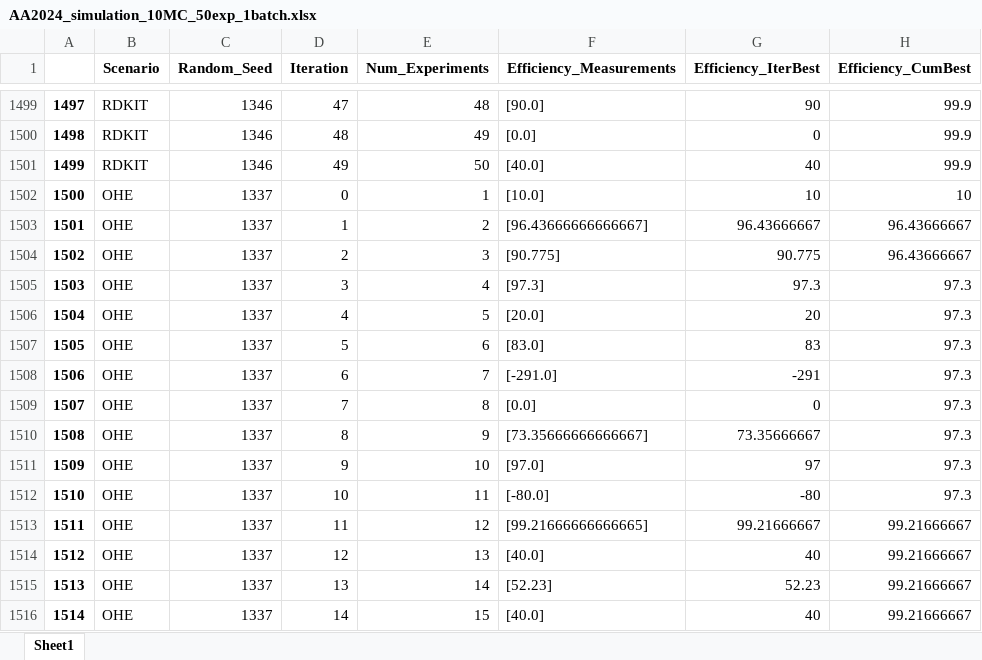
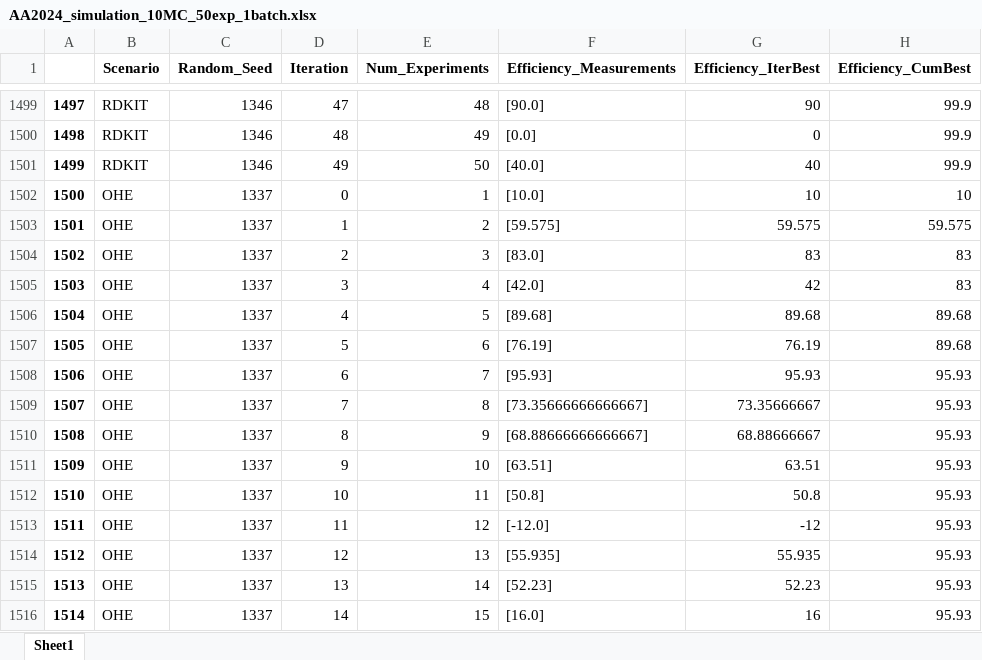
Before and after one commit to AC-BO-Hackathon/project-surface-science-syndicate, an Excel workbook: results/AA2024_simulation_10MC_50exp_1batch.xlsx, sheet Sheet1, drawn as a sheet; only a part is shown, gaps mark what is left out; values as stored, in another font and other column widths than the file's, no borders; the diff covers the shown part only; the diff names each change by its address in the sheet, - before the commit and + after, or states it on an @@ line.

```diff
--- a/results/AA2024_simulation_10MC_50exp_1batch.xlsx (sheet Sheet1)
+++ b/results/AA2024_simulation_10MC_50exp_1batch.xlsx (sheet Sheet1)
-F1503 (Efficiency_Measurements): [96.43666666666667]
+F1503 (Efficiency_Measurements): [59.575]
-G1503 (Efficiency_IterBest): 96.43666667
+G1503 (Efficiency_IterBest): 59.575
-H1503 (Efficiency_CumBest): 96.43666667
+H1503 (Efficiency_CumBest): 59.575
-F1504 (Efficiency_Measurements): [90.775]
+F1504 (Efficiency_Measurements): [83.0]
-G1504 (Efficiency_IterBest): 90.775
+G1504 (Efficiency_IterBest): 83
-H1504 (Efficiency_CumBest): 96.43666667
+H1504 (Efficiency_CumBest): 83
-F1505 (Efficiency_Measurements): [97.3]
+F1505 (Efficiency_Measurements): [42.0]
-G1505 (Efficiency_IterBest): 97.3
+G1505 (Efficiency_IterBest): 42
-H1505 (Efficiency_CumBest): 97.3
+H1505 (Efficiency_CumBest): 83
-F1506 (Efficiency_Measurements): [20.0]
+F1506 (Efficiency_Measurements): [89.68]
-G1506 (Efficiency_IterBest): 20
+G1506 (Efficiency_IterBest): 89.68
-H1506:H1507 (Efficiency_CumBest): 97.3
+H1506:H1507 (Efficiency_CumBest): 89.68
-F1507 (Efficiency_Measurements): [83.0]
+F1507 (Efficiency_Measurements): [76.19]
-G1507 (Efficiency_IterBest): 83
+G1507 (Efficiency_IterBest): 76.19
-F1508 (Efficiency_Measurements): [-291.0]
+F1508 (Efficiency_Measurements): [95.93]
-G1508 (Efficiency_IterBest): -291
+G1508 (Efficiency_IterBest): 95.93
-H1508:H1512 (Efficiency_CumBest): 97.3
+H1508:H1512 (Efficiency_CumBest): 95.93
-F1509 (Efficiency_Measurements): [0.0]
+F1509 (Efficiency_Measurements): [73.35666666666667]
-G1509 (Efficiency_IterBest): 0
+G1509 (Efficiency_IterBest): 73.35666667
-F1510 (Efficiency_Measurements): [73.35666666666667]
+F1510 (Efficiency_Measurements): [68.88666666666667]
-G1510 (Efficiency_IterBest): 73.35666667
+G1510 (Efficiency_IterBest): 68.88666667
-F1511 (Efficiency_Measurements): [97.0]
+F1511 (Efficiency_Measurements): [63.51]
-G1511 (Efficiency_IterBest): 97
+G1511 (Efficiency_IterBest): 63.51
-F1512 (Efficiency_Measurements): [-80.0]
+F1512 (Efficiency_Measurements): [50.8]
-G1512 (Efficiency_IterBest): -80
+G1512 (Efficiency_IterBest): 50.8
-F1513 (Efficiency_Measurements): [99.21666666666665]
+F1513 (Efficiency_Measurements): [-12.0]
-G1513 (Efficiency_IterBest): 99.21666667
+G1513 (Efficiency_IterBest): -12
-H1513:H1516 (Efficiency_CumBest): 99.21666667
+H1513:H1516 (Efficiency_CumBest): 95.93
-F1514 (Efficiency_Measurements): [40.0]
+F1514 (Efficiency_Measurements): [55.935]
-G1514 (Efficiency_IterBest): 40
+G1514 (Efficiency_IterBest): 55.935
-F1516 (Efficiency_Measurements): [40.0]
+F1516 (Efficiency_Measurements): [16.0]
-G1516 (Efficiency_IterBest): 40
+G1516 (Efficiency_IterBest): 16
```
Also changed, not shown: 1324 edited cells elsewhere in this sheet, results/AA1000_simulation_10MC_50exp_1batch.xlsx, results/AA5000_simulation_10MC_50exp_1batch.xlsx, 23 other files.
